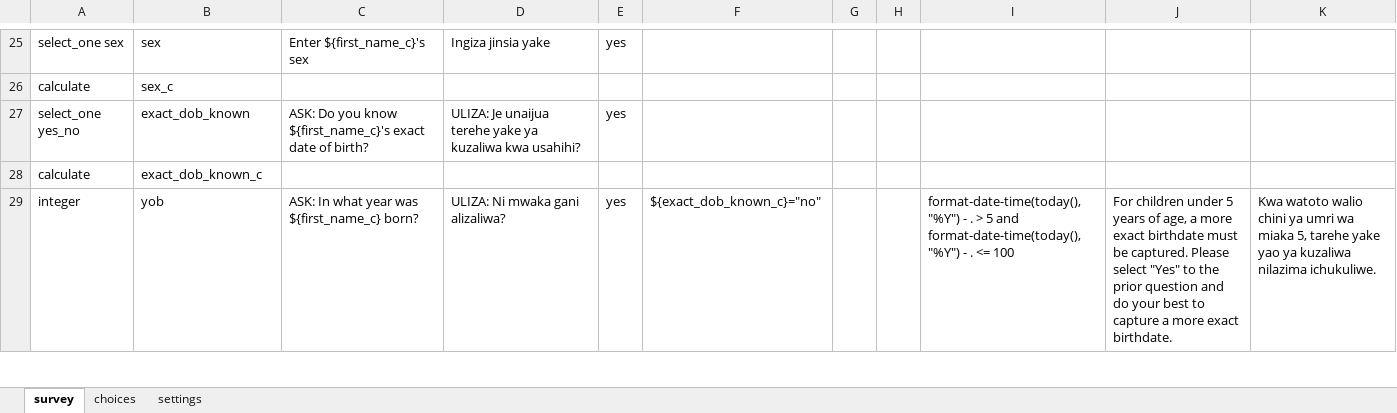
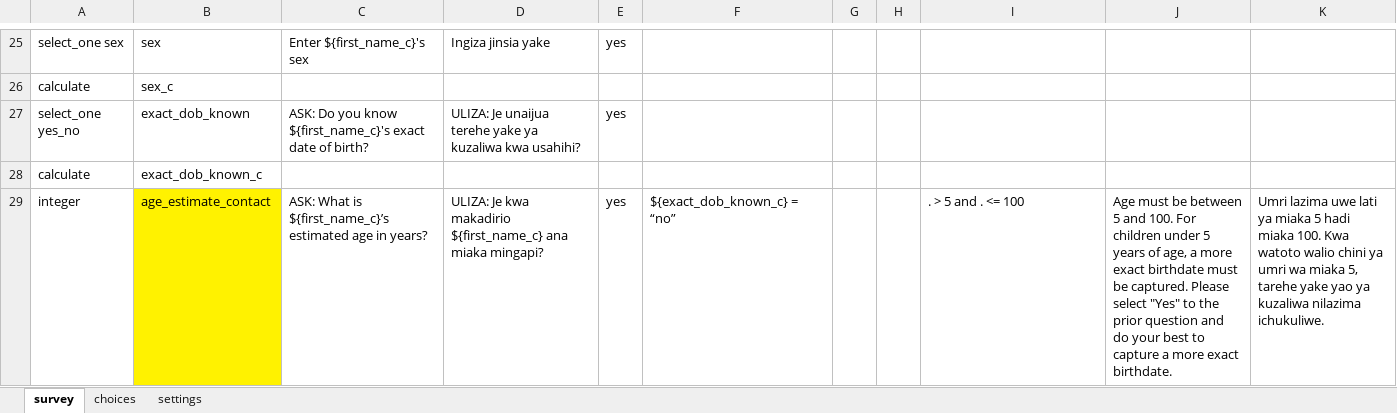
Before and after one commit to sookwalinga/cht-core, an Excel workbook: forms/contact/person-create.xlsx, sheet survey, drawn as a sheet; only a part is shown, gaps mark what is left out; values as stored, in another font and other column widths than the file's, no borders; the diff covers the shown part only; the diff names each change by its address in the sheet, - before the commit and + after, or states it on an @@ line.

Commit message:
Household age bug (#15)
* Modified translations and fixed age related bug

* Compiled clinic create xml

* Changed age related error msg

* Changed the error msg related to age

```diff
--- a/forms/contact/person-create.xlsx (sheet survey)
+++ b/forms/contact/person-create.xlsx (sheet survey)
-B29: yob
+B29: age_estimate_contact
-B29 fill: none
+B29 fill: #FFF200
-C29: ASK: In what year was ${first_name_c} born?
+C29: ASK: What is ${first_name_c}’s estimated age in years?
-D29: ULIZA: Ni mwaka gani alizaliwa?
+D29: ULIZA: Je kwa makadirio ${first_name_c} ana miaka mingapi?
-F29: ${exact_dob_known_c}="no"
+F29: ${exact_dob_known_c} = “no”
-I29: format-date-time(today(),"%Y") - . > 5 and format-date-time(today(),"%Y") - . <=…
+I29: . > 5 and . <=…
-J29: For children…
+J29: Age must be between 5 and 100. For children…
-K29: Kwa watoto…
+K29: Umri lazima uwe lati ya miaka 5 hadi miaka 100. Kwa watoto…
```
Also changed, not shown: 1 added row elsewhere in this sheet, sheet settings, forms/contact/clinic-create.xlsx, 2 other files.
